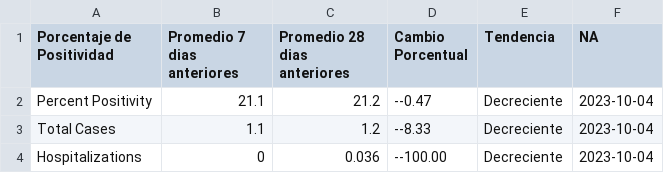
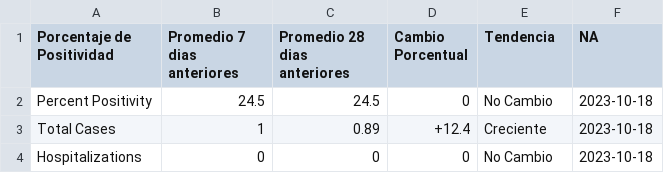
Before and after one commit to h-hedman/scph, a CSV file: covid-19/output-data/summary_28d_and_7d_table_esp.csv, drawn as a sheet.

```diff
--- a/covid-19/output-data/summary_28d_and_7d_table_esp.csv
+++ b/covid-19/output-data/summary_28d_and_7d_table_esp.csv
@@ -1,4 +1,4 @@
 "Porcentaje de Positividad","Promedio 7 dias anteriores","Promedio 28 dias anteriores","Cambio Porcentual","Tendencia","NA"
-"Percent Positivity",21.1,21.2,"--0.47","Decreciente",2023-10-04
-"Total Cases",1.1,1.2,"--8.33","Decreciente",2023-10-04
-"Hospitalizations",0,0.036,"--100.00","Decreciente",2023-10-04
+"Percent Positivity",24.5,24.5,"0","No Cambio",2023-10-18
+"Total Cases",1,0.89,"+12.4","Creciente",2023-10-18
+"Hospitalizations",0,0,"0","No Cambio",2023-10-18
```
Also changed, not shown: covid-19/output-data/count_table_esp.csv, covid-19/output-data/hospitalizations_6mo_prior.csv, 4 other files.
